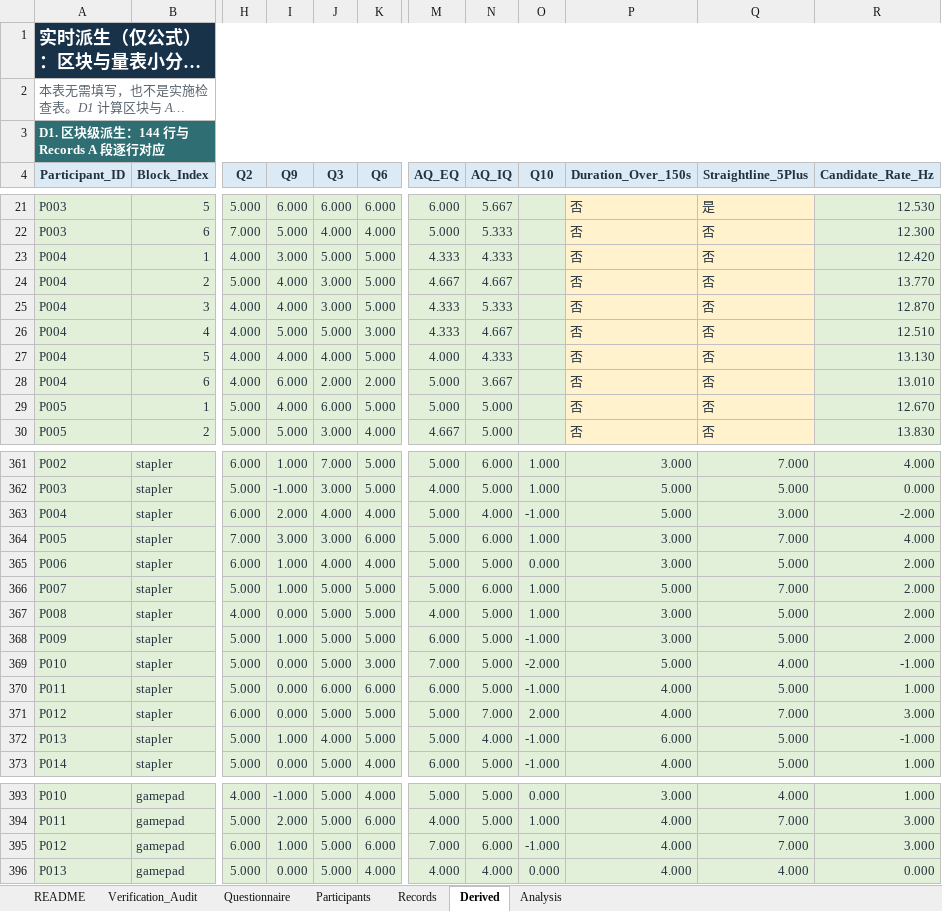
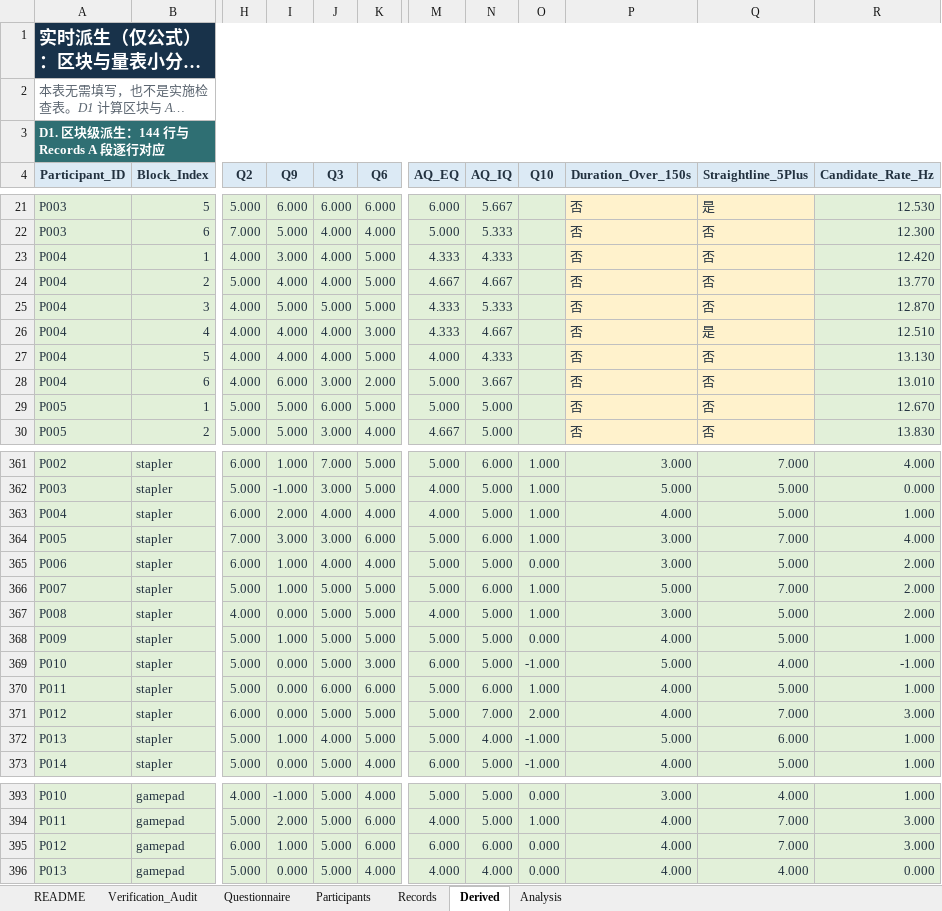
Before and after one commit to zheliku/EgoAnchor, an Excel workbook: 2026-EgoAnchor/material/EgoAnchor_Experiment3_RawData_24P_v5_1.xlsx, sheet Derived, drawn as a sheet; only a part is shown, gaps mark what is left out; long unchanged cells end in …; values as stored, in another font and other column widths than the file's, no borders; the diff covers the shown part only; the diff names each change by its address in the sheet, - before the commit and + after, or states it on an @@ line.

```diff
--- a/2026-EgoAnchor/material/EgoAnchor_Experiment3_RawData_24P_v5_1.xlsx (sheet Derived)
+++ b/2026-EgoAnchor/material/EgoAnchor_Experiment3_RawData_24P_v5_1.xlsx (sheet Derived)
-J23 (Q3): 5.000
+J23 (Q3): 4.000
-J24 (Q3): 3.000
+J24 (Q3): 4.000
-I25 (Q9): 4.000
+I25 (Q9): 5.000
-J25 (Q3): 3.000
+J25 (Q3): 5.000
-I26 (Q9): 5.000
+I26 (Q9): 4.000
-J26 (Q3): 5.000
+J26 (Q3): 4.000
-Q26 (Straightline_5Plus): 否
+Q26 (Straightline_5Plus): 是
-J28 (Q3): 2.000
+J28 (Q3): 3.000
-I29 (Q9): 4.000
+I29 (Q9): 5.000
-M363 (AQ_EQ): 5.000
+M363 (AQ_EQ): 4.000
-N363 (AQ_IQ): 4.000
+N363 (AQ_IQ): 5.000
-O363 (Q10): -1.000
+O363 (Q10): 1.000
-P363 (Duration_Over_150s): 5.000
+P363 (Duration_Over_150s): 4.000
-Q363 (Straightline_5Plus): 3.000
+Q363 (Straightline_5Plus): 5.000
-R363 (Candidate_Rate_Hz): -2.000
+R363 (Candidate_Rate_Hz): 1.000
-M368 (AQ_EQ): 6.000
+M368 (AQ_EQ): 5.000
-O368 (Q10): -1.000
+O368 (Q10): 0.000
-P368 (Duration_Over_150s): 3.000
+P368 (Duration_Over_150s): 4.000
-R368 (Candidate_Rate_Hz): 2.000
+R368 (Candidate_Rate_Hz): 1.000
-M369 (AQ_EQ): 7.000
+M369 (AQ_EQ): 6.000
-O369 (Q10): -2.000
+O369 (Q10): -1.000
-M370 (AQ_EQ): 6.000
+M370 (AQ_EQ): 5.000
-N370 (AQ_IQ): 5.000
+N370 (AQ_IQ): 6.000
-O370 (Q10): -1.000
+O370 (Q10): 1.000
-P372 (Duration_Over_150s): 6.000
+P372 (Duration_Over_150s): 5.000
-Q372 (Straightline_5Plus): 5.000
+Q372 (Straightline_5Plus): 6.000
-R372 (Candidate_Rate_Hz): -1.000
+R372 (Candidate_Rate_Hz): 1.000
-M395 (AQ_EQ): 7.000
+M395 (AQ_EQ): 6.000
-O395 (Q10): -1.000
+O395 (Q10): 0.000
```
Also changed, not shown: 70 edited cells elsewhere in this sheet, sheet Analysis, sheet Records, 39 other files.
